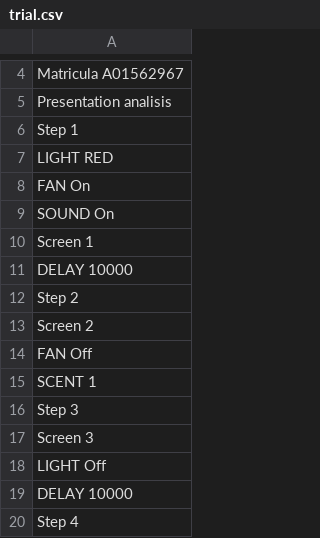
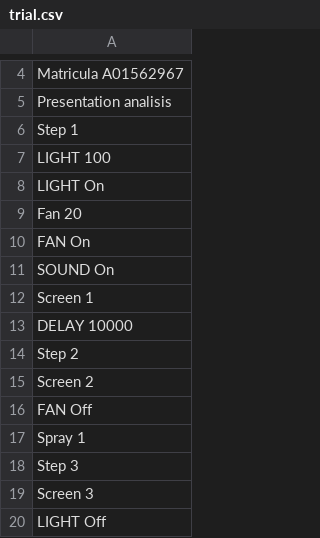
Before and after one commit to Jay-DVT/intelligent-classroom, a CSV file: projects/trial.csv, drawn as a sheet; only a part is shown, gaps mark what is left out; the shorter side is filled out with more unchanged rows; addresses are those after the commit; the diff names each change by its address in the sheet, - before the commit and + after, or states it on an @@ line.

```diff
--- a/projects/trial.csv
+++ b/projects/trial.csv
-A7: LIGHT RED
+A7: LIGHT 100
+row 8: LIGHT On
+row 9: Fan 20
-A17: SCENT 1
+A17: Spray 1
```
Also changed, not shown: 3 other files.
